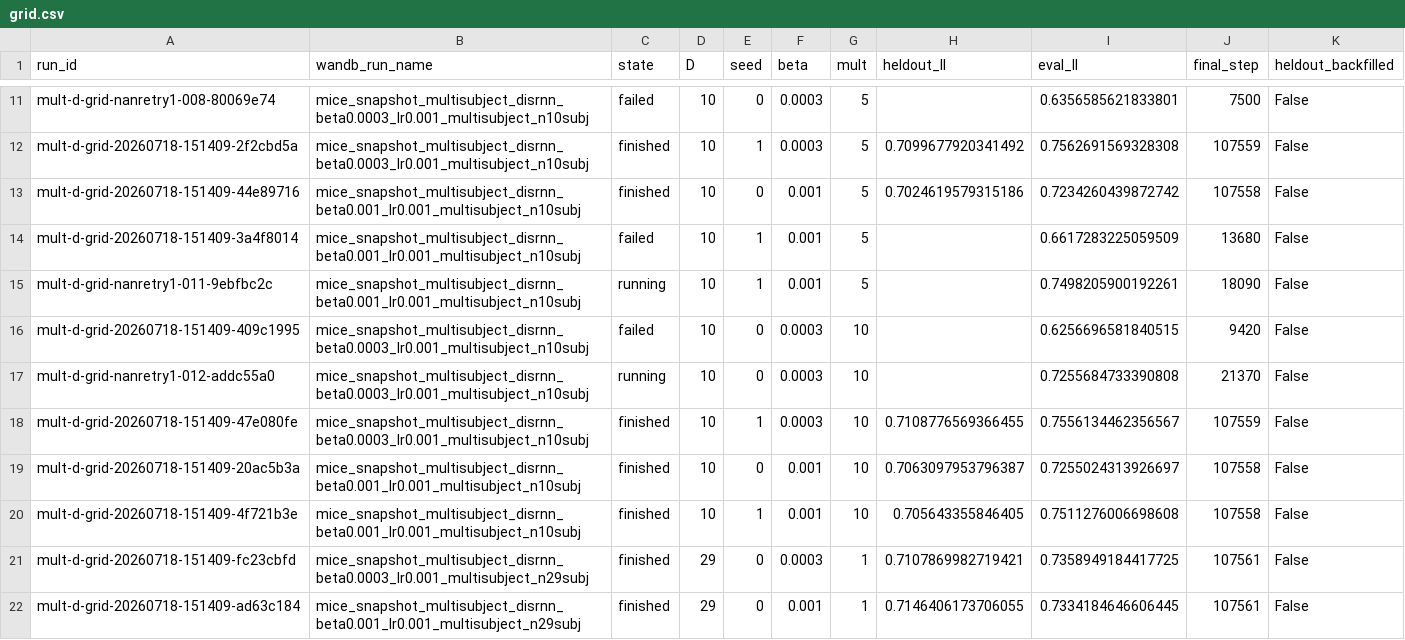
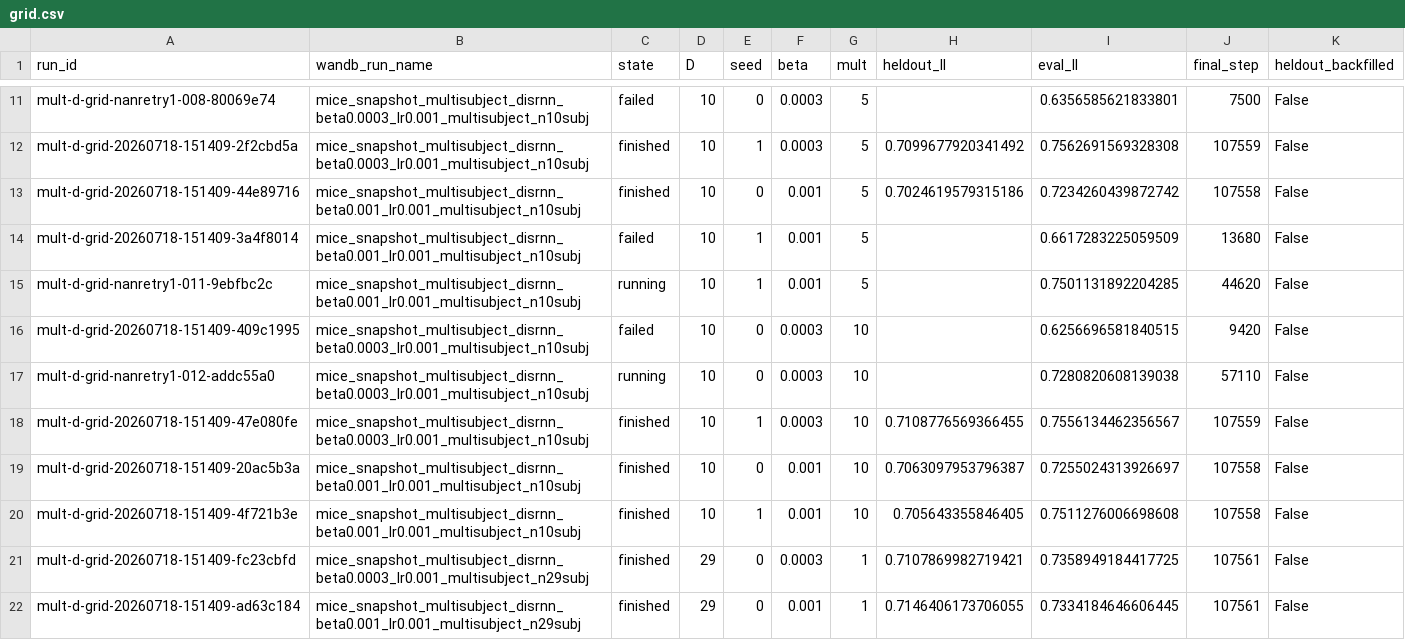
Before and after one commit to AllenNeuralDynamics/aind-dynamic-foraging-bfm-studies, a CSV file: studies/06-disrnn-operating-point-at-scale/analysis/grid.csv, drawn as a sheet; only a part is shown, gaps mark what is left out; the diff covers the shown part only.

```diff
--- a/studies/06-disrnn-operating-point-at-scale/analysis/grid.csv
+++ b/studies/06-disrnn-operating-point-at-scale/analysis/grid.csv
@@ -14,5 +14,5 @@ mult-d-grid-20260718-151409-44e89716,mice_snapshot_multisubject_disrnn_beta0.001
 mult-d-grid-20260718-151409-3a4f8014,mice_snapshot_multisubject_disrnn_beta0.001_lr0.001_multisubject_n10subj,failed,10,1,0.001,5,,0.6617283225059509,13680,False
-mult-d-grid-nanretry1-011-9ebfbc2c,mice_snapshot_multisubject_disrnn_beta0.001_lr0.001_multisubject_n10subj,running,10,1,0.001,5,,0.7498205900192261,18090,False
+mult-d-grid-nanretry1-011-9ebfbc2c,mice_snapshot_multisubject_disrnn_beta0.001_lr0.001_multisubject_n10subj,running,10,1,0.001,5,,0.7501131892204285,44620,False
 mult-d-grid-20260718-151409-409c1995,mice_snapshot_multisubject_disrnn_beta0.0003_lr0.001_multisubject_n10subj,failed,10,0,0.0003,10,,0.6256696581840515,9420,False
-mult-d-grid-nanretry1-012-addc55a0,mice_snapshot_multisubject_disrnn_beta0.0003_lr0.001_multisubject_n10subj,running,10,0,0.0003,10,,0.7255684733390808,21370,False
+mult-d-grid-nanretry1-012-addc55a0,mice_snapshot_multisubject_disrnn_beta0.0003_lr0.001_multisubject_n10subj,running,10,0,0.0003,10,,0.7280820608139038,57110,False
 mult-d-grid-20260718-151409-47e080fe,mice_snapshot_multisubject_disrnn_beta0.0003_lr0.001_multisubject_n10subj,finished,10,1,0.0003,10,0.7108776569366455,0.7556134462356567,107559,False
```
Also changed, not shown: 33 edited cells elsewhere in this file, 3 other files.
